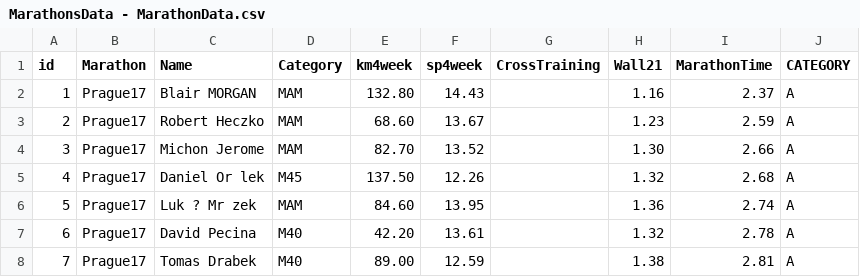
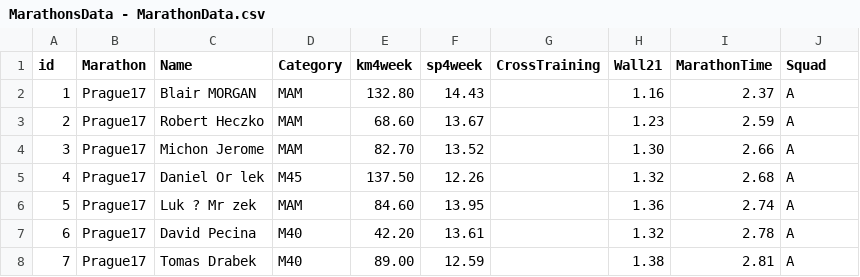
Before and after one commit to Carlosrbrj/mvpPucmarathon, a CSV file: MarathonsData - MarathonData.csv, drawn as a sheet; only a part is shown.

Commit message:
MarathonData.csv

```diff
--- a/MarathonsData - MarathonData.csv
+++ b/MarathonsData - MarathonData.csv
@@ -1,2 +1,2 @@
-id,Marathon,Name,Category,km4week,sp4week,CrossTraining,Wall21,MarathonTime,CATEGORY
+id,Marathon,Name,Category,km4week,sp4week,CrossTraining,Wall21,MarathonTime,Squad
 1,Prague17,Blair MORGAN,MAM,132.80,14.43,,1.16,2.37,A
```
